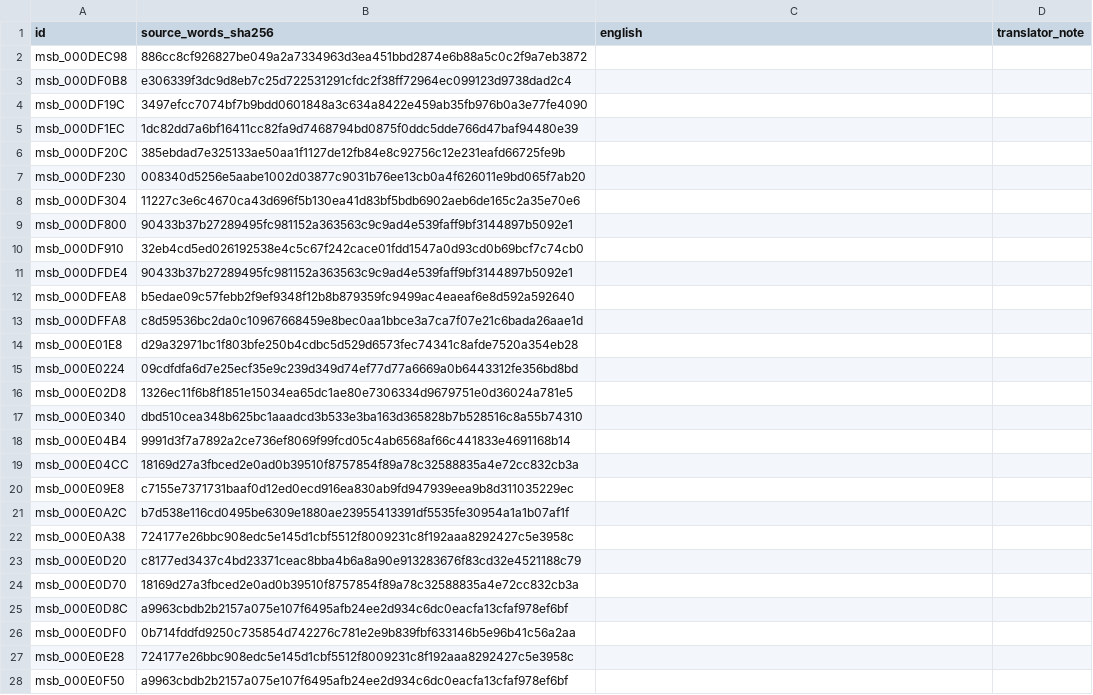
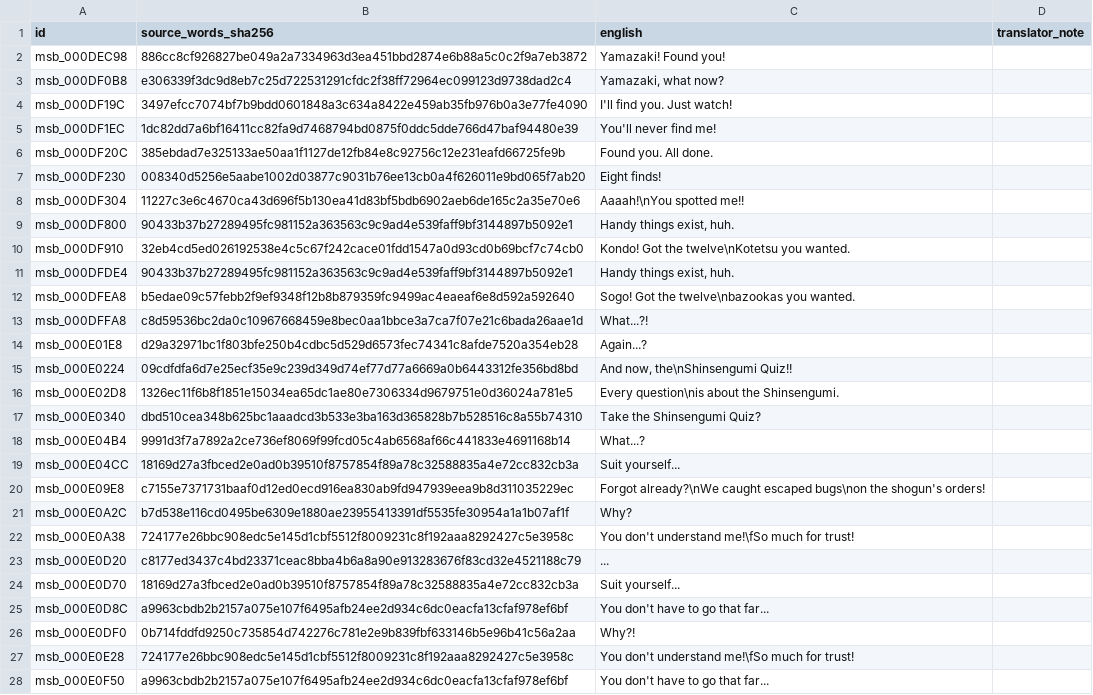
Before and after one commit to zthegin/Gintama---Gintoki-vs-Hijikata-game-english-translation, a CSV file: csv/ready/batch_0086.csv, drawn as a sheet; only a part is shown; the diff covers the shown part only.

Commit message:
Translate field batch 86

```diff
--- a/csv/ready/batch_0086.csv
+++ b/csv/ready/batch_0086.csv
@@ -1,28 +1,28 @@
 id,source_words_sha256,english,translator_note
-msb_000DEC98,886cc8cf926827be049a2a7334963d3ea451bbd2874e6b88a5c0c2f9a7eb3872,,
-msb_000DF0B8,e306339f3dc9d8eb7c25d722531291cfdc2f38ff72964ec099123d9738dad2c4,,
-msb_000DF19C,3497efcc7074bf7b9bdd0601848a3c634a8422e459ab35fb976b0a3e77fe4090,,
-msb_000DF1EC,1dc82dd7a6bf16411cc82fa9d7468794bd0875f0ddc5dde766d47baf94480e39,,
-msb_000DF20C,385ebdad7e325133ae50aa1f1127de12fb84e8c92756c12e231eafd66725fe9b,,
-msb_000DF230,008340d5256e5aabe1002d03877c9031b76ee13cb0a4f626011e9bd065f7ab20,,
-msb_000DF304,11227c3e6c4670ca43d696f5b130ea41d83bf5bdb6902aeb6de165c2a35e70e6,,
-msb_000DF800,90433b37b27289495fc981152a363563c9c9ad4e539faff9bf3144897b5092e1,,
-msb_000DF910,32eb4cd5ed026192538e4c5c67f242cace01fdd1547a0d93cd0b69bcf7c74cb0,,
-msb_000DFDE4,90433b37b27289495fc981152a363563c9c9ad4e539faff9bf3144897b5092e1,,
-msb_000DFEA8,b5edae09c57febb2f9ef9348f12b8b879359fc9499ac4eaeaf6e8d592a592640,,
-msb_000DFFA8,c8d59536bc2da0c10967668459e8bec0aa1bbce3a7ca7f07e21c6bada26aae1d,,
-msb_000E01E8,d29a32971bc1f803bfe250b4cdbc5d529d6573fec74341c8afde7520a354eb28,,
-msb_000E0224,09cdfdfa6d7e25ecf35e9c239d349d74ef77d77a6669a0b6443312fe356bd8bd,,
-msb_000E02D8,1326ec11f6b8f1851e15034ea65dc1ae80e7306334d9679751e0d36024a781e5,,
-msb_000E0340,dbd510cea348b625bc1aaadcd3b533e3ba163d365828b7b528516c8a55b74310,,
-msb_000E04B4,9991d3f7a7892a2ce736ef8069f99fcd05c4ab6568af66c441833e4691168b14,,
-msb_000E04CC,18169d27a3fbced2e0ad0b39510f8757854f89a78c32588835a4e72cc832cb3a,,
-msb_000E09E8,c7155e7371731baaf0d12ed0ecd916ea830ab9fd947939eea9b8d311035229ec,,
-msb_000E0A2C,b7d538e116cd0495be6309e1880ae23955413391df5535fe30954a1a1b07af1f,,
-msb_000E0A38,724177e26bbc908edc5e145d1cbf5512f8009231c8f192aaa8292427c5e3958c,,
-msb_000E0D20,c8177ed3437c4bd23371ceac8bba4b6a8a90e913283676f83cd32e4521188c79,,
-msb_000E0D70,18169d27a3fbced2e0ad0b39510f8757854f89a78c32588835a4e72cc832cb3a,,
-msb_000E0D8C,a9963cbdb2b2157a075e107f6495afb24ee2d934c6dc0eacfa13cfaf978ef6bf,,
-msb_000E0DF0,0b714fddfd9250c735854d742276c781e2e9b839fbf633146b5e96b41c56a2aa,,
-msb_000E0E28,724177e26bbc908edc5e145d1cbf5512f8009231c8f192aaa8292427c5e3958c,,
-msb_000E0F50,a9963cbdb2b2157a075e107f6495afb24ee2d934c6dc0eacfa13cfaf978ef6bf,,
+msb_000DEC98,886cc8cf926827be049a2a7334963d3ea451bbd2874e6b88a5c0c2f9a7eb3872,Yamazaki! Found you!,
+msb_000DF0B8,e306339f3dc9d8eb7c25d722531291cfdc2f38ff72964ec099123d9738dad2c4,"Yamazaki, what now?",
+msb_000DF19C,3497efcc7074bf7b9bdd0601848a3c634a8422e459ab35fb976b0a3e77fe4090,I'll find you. Just watch!,
+msb_000DF1EC,1dc82dd7a6bf16411cc82fa9d7468794bd0875f0ddc5dde766d47baf94480e39,You'll never find me!,
+msb_000DF20C,385ebdad7e325133ae50aa1f1127de12fb84e8c92756c12e231eafd66725fe9b,Found you. All done.,
+msb_000DF230,008340d5256e5aabe1002d03877c9031b76ee13cb0a4f626011e9bd065f7ab20,Eight finds!,
+msb_000DF304,11227c3e6c4670ca43d696f5b130ea41d83bf5bdb6902aeb6de165c2a35e70e6,Aaaah!\nYou spotted me!!,
+msb_000DF800,90433b37b27289495fc981152a363563c9c9ad4e539faff9bf3144897b5092e1,"Handy things exist, huh.",
+msb_000DF910,32eb4cd5ed026192538e4c5c67f242cace01fdd1547a0d93cd0b69bcf7c74cb0,Kondo! Got the twelve\nKotetsu you wanted.,
+msb_000DFDE4,90433b37b27289495fc981152a363563c9c9ad4e539faff9bf3144897b5092e1,"Handy things exist, huh.",
+msb_000DFEA8,b5edae09c57febb2f9ef9348f12b8b879359fc9499ac4eaeaf6e8d592a592640,Sogo! Got the twelve\nbazookas you wanted.,
+msb_000DFFA8,c8d59536bc2da0c10967668459e8bec0aa1bbce3a7ca7f07e21c6bada26aae1d,What...?!,
+msb_000E01E8,d29a32971bc1f803bfe250b4cdbc5d529d6573fec74341c8afde7520a354eb28,Again...?,
+msb_000E0224,09cdfdfa6d7e25ecf35e9c239d349d74ef77d77a6669a0b6443312fe356bd8bd,"And now, the\nShinsengumi Quiz!!",
+msb_000E02D8,1326ec11f6b8f1851e15034ea65dc1ae80e7306334d9679751e0d36024a781e5,Every question\nis about the Shinsengumi.,
+msb_000E0340,dbd510cea348b625bc1aaadcd3b533e3ba163d365828b7b528516c8a55b74310,Take the Shinsengumi Quiz?,
+msb_000E04B4,9991d3f7a7892a2ce736ef8069f99fcd05c4ab6568af66c441833e4691168b14,What...?,
+msb_000E04CC,18169d27a3fbced2e0ad0b39510f8757854f89a78c32588835a4e72cc832cb3a,Suit yourself...,
+msb_000E09E8,c7155e7371731baaf0d12ed0ecd916ea830ab9fd947939eea9b8d311035229ec,Forgot already?\nWe caught escaped bugs\non the shogun's orders!,
+msb_000E0A2C,b7d538e116cd0495be6309e1880ae23955413391df5535fe30954a1a1b07af1f,Why?,
+msb_000E0A38,724177e26bbc908edc5e145d1cbf5512f8009231c8f192aaa8292427c5e3958c,You don't understand me!\fSo much for trust!,
+msb_000E0D20,c8177ed3437c4bd23371ceac8bba4b6a8a90e913283676f83cd32e4521188c79,...,
+msb_000E0D70,18169d27a3fbced2e0ad0b39510f8757854f89a78c32588835a4e72cc832cb3a,Suit yourself...,
+msb_000E0D8C,a9963cbdb2b2157a075e107f6495afb24ee2d934c6dc0eacfa13cfaf978ef6bf,You don't have to go that far...,
+msb_000E0DF0,0b714fddfd9250c735854d742276c781e2e9b839fbf633146b5e96b41c56a2aa,Why?!,
+msb_000E0E28,724177e26bbc908edc5e145d1cbf5512f8009231c8f192aaa8292427c5e3958c,You don't understand me!\fSo much for trust!,
+msb_000E0F50,a9963cbdb2b2157a075e107f6495afb24ee2d934c6dc0eacfa13cfaf978ef6bf,You don't have to go that far...,
```
Also changed, not shown: 173 edited cells elsewhere in this file, 4 other files.
